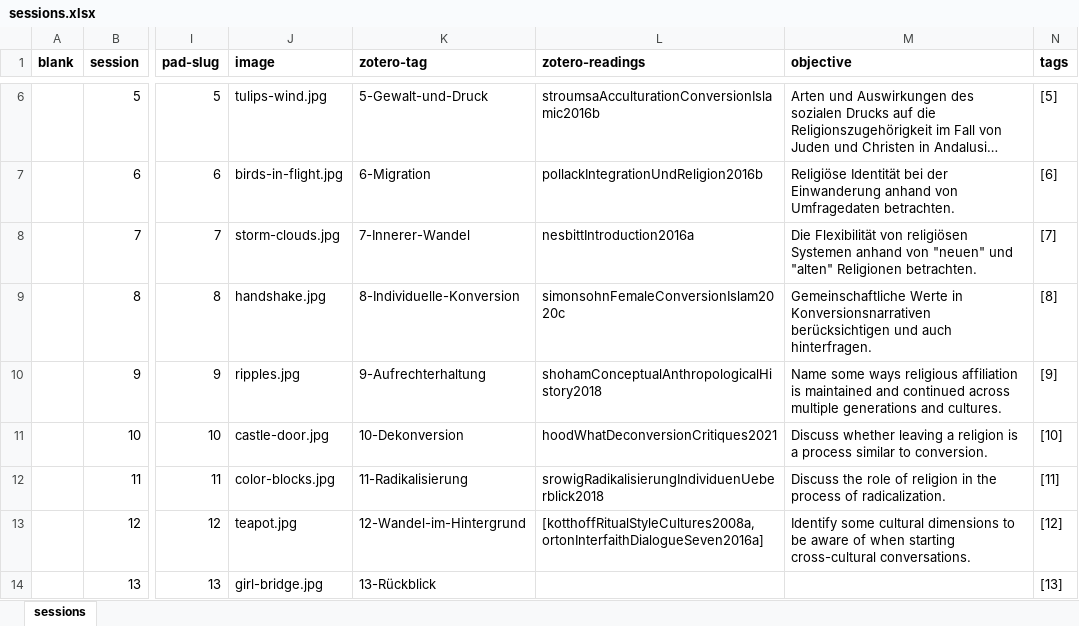
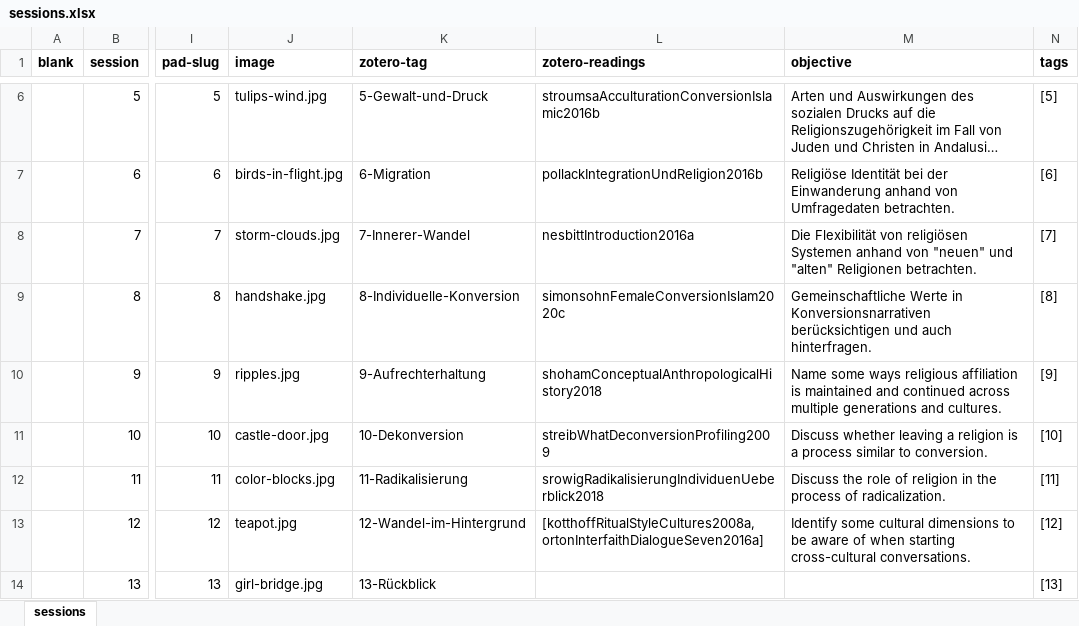
Before and after one commit to jirelations/24inter, an Excel workbook: _data/sessions.xlsx, sheet sessions, drawn as a sheet; only a part is shown, gaps mark what is left out; long unchanged cells end in …; values as stored, in another font and other column widths than the file's, no borders; the diff names each change by its address in the sheet, - before the commit and + after, or states it on an @@ line.

Commit message:
Sessions 9-10

```diff
--- a/_data/sessions.xlsx (sheet sessions)
+++ b/_data/sessions.xlsx (sheet sessions)
-L11 (zotero-readings): hoodWhatDeconversionCritiques2021
+L11 (zotero-readings): streibWhatDeconversionProfiling2009
```
Also changed, not shown: 4 other files.
